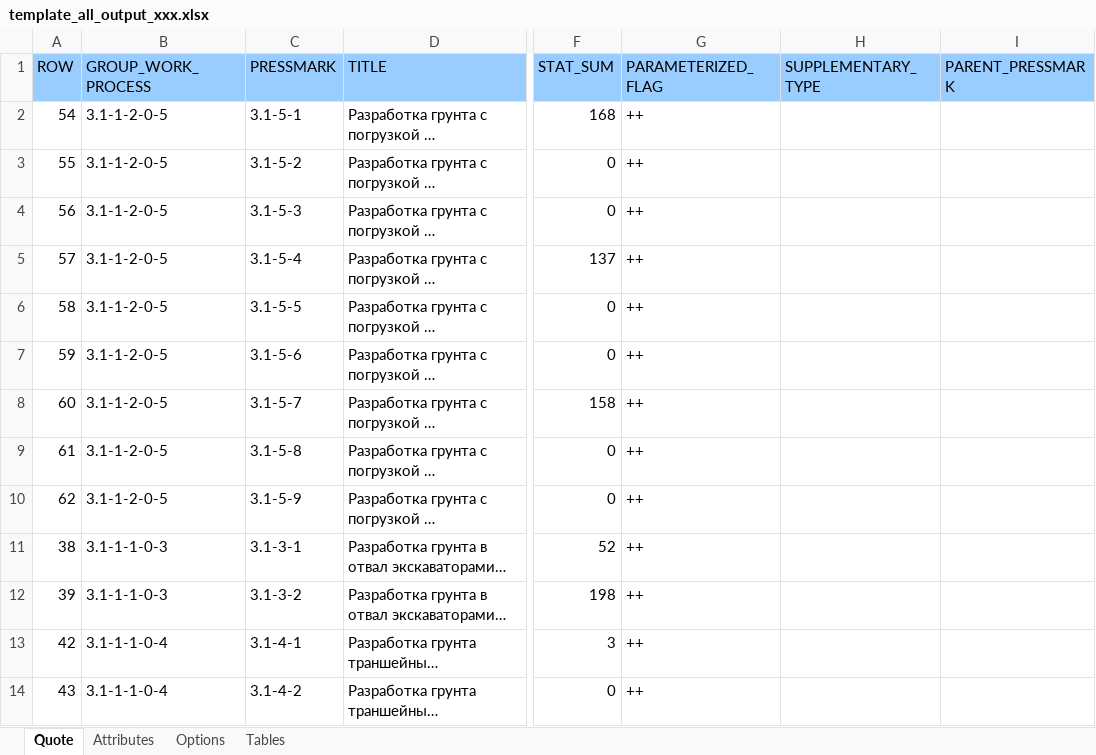
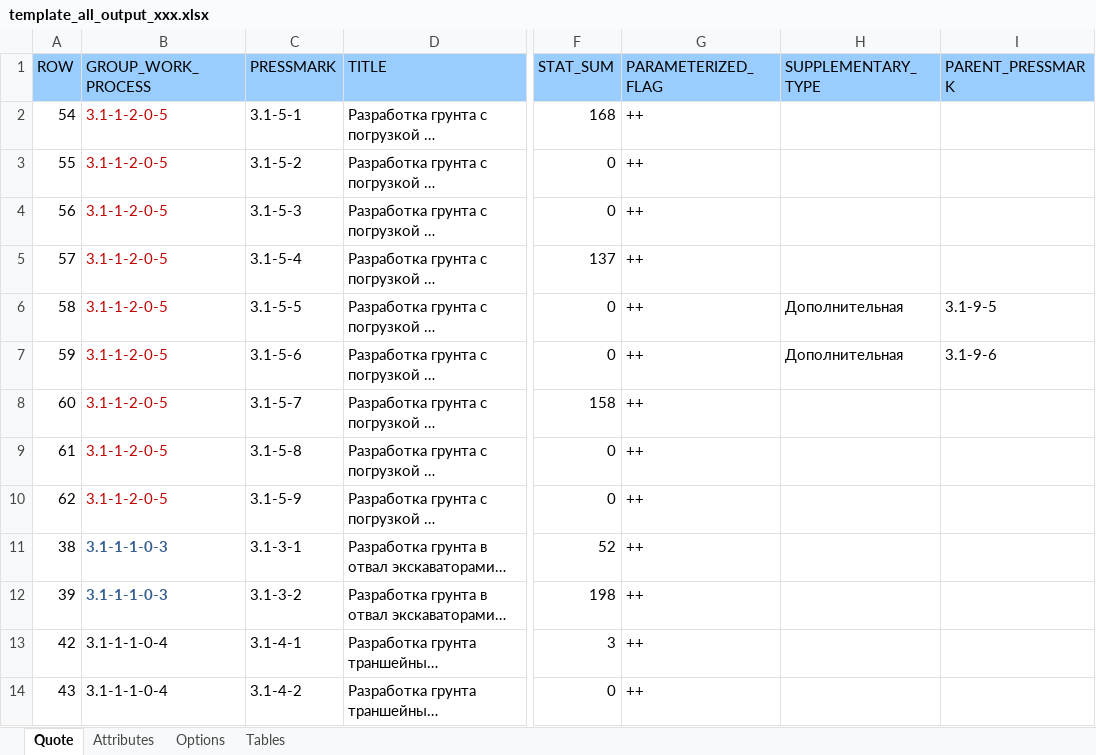
Before and after one commit to e2e4Konstantin/Excel_To_Excel, an Excel workbook: src/template_all_output_xxx.xlsx, sheet Quote, drawn as a sheet; only a part is shown, gaps mark what is left out; long unchanged cells end in …; values as stored, in another font and other column widths than the file's, no borders; the diff names each change by its address in the sheet, - before the commit and + after, or states it on an @@ line.

```diff
--- a/src/template_all_output_xxx.xlsx (sheet Quote)
+++ b/src/template_all_output_xxx.xlsx (sheet Quote)
-B2:B10 text colour: black
+B2:B10 text colour: #C00000
-H6:H7 (SUPPLEMENTARY_TYPE): (empty)
+H6:H7 (SUPPLEMENTARY_TYPE): Дополнительная
-I6 (PARENT_PRESSMARK): (empty)
+I6 (PARENT_PRESSMARK): 3.1-9-5
-I7 (PARENT_PRESSMARK): (empty)
+I7 (PARENT_PRESSMARK): 3.1-9-6
@@ B11:B12 bold: off → on, text colour: black → #376092 @@
```
Also changed, not shown: sheet Options, 10 other files.
